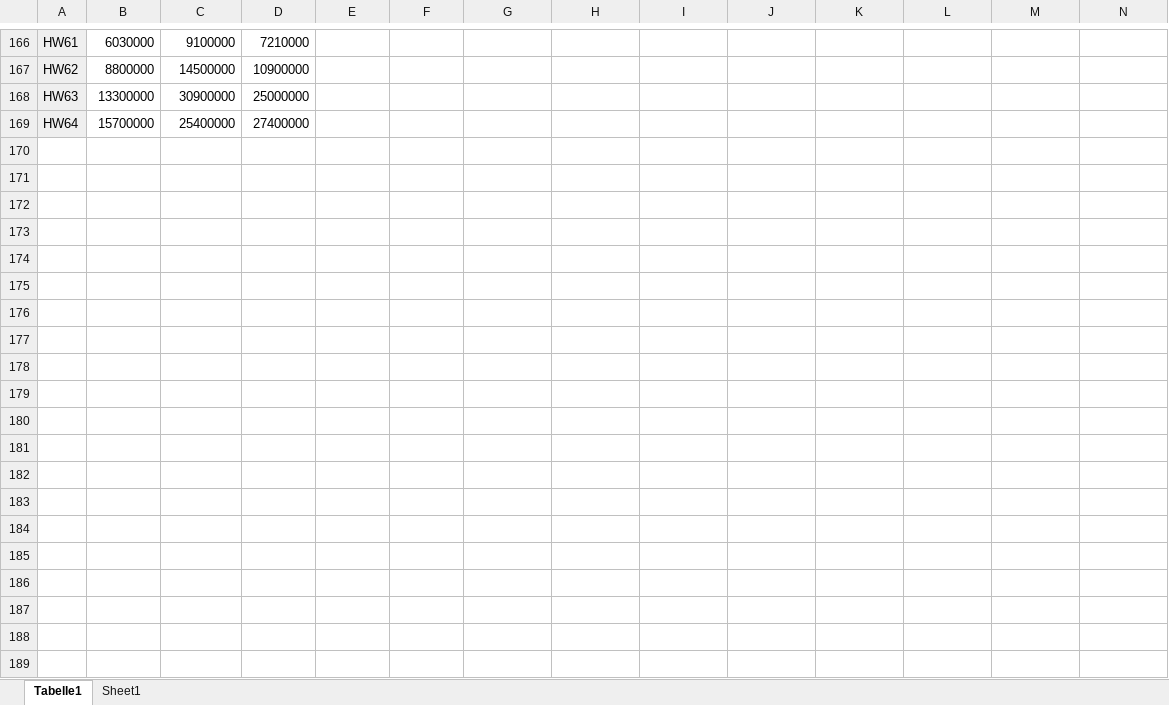
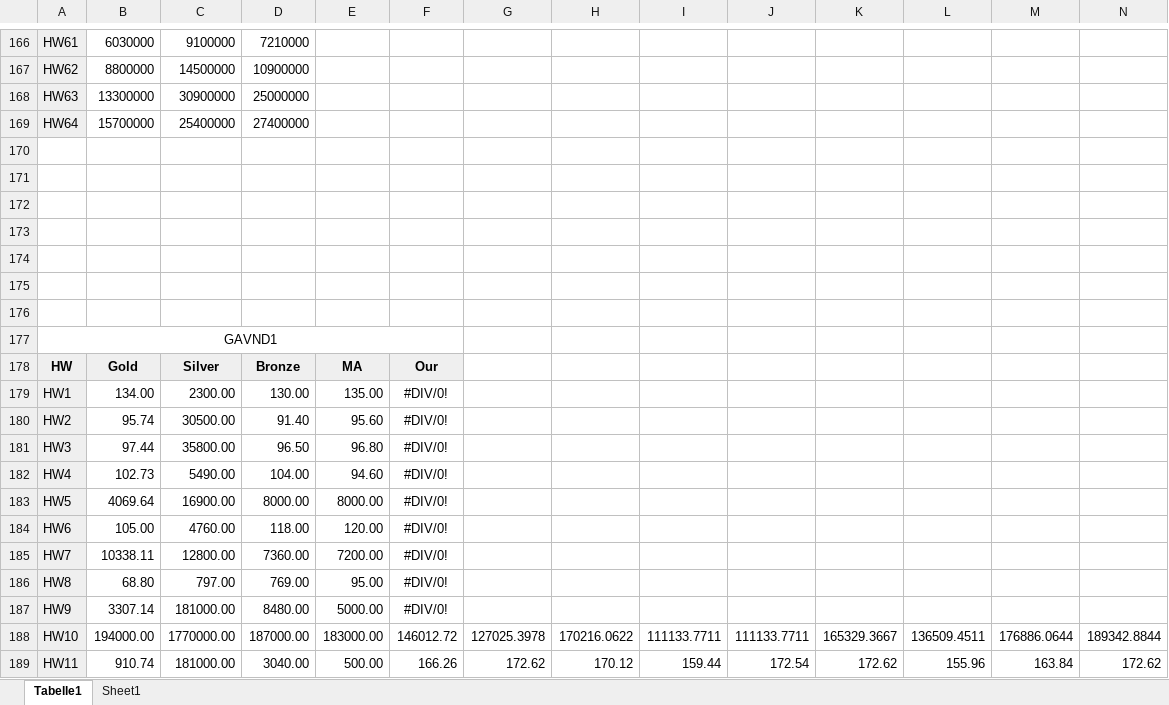
Before and after one commit to tranphuc15122004/New_DPDP, an Excel workbook: Kết quả thử nghiệm.xlsx, sheet Tabelle1, drawn as a sheet; only a part is shown, gaps mark what is left out; values as stored, in another font and other column widths than the file's, no borders; rows hold the shown columns only; the diff covers the shown part only; the diff names each change by its address in the sheet, - before the commit and + after, or states it on an @@ line.

Commit message:
7.8.25
- Cập nhật khung thuật toán mới (GAVND3)

```diff
--- a/Kết quả thử nghiệm.xlsx (sheet Tabelle1)
+++ b/Kết quả thử nghiệm.xlsx (sheet Tabelle1)
+row 170: (empty)
+row 171: (empty)
+row 172: (empty)
+row 173: (empty)
+row 174: (empty)
+row 175: (empty)
+row 176: (empty)
+row 177: GAVND1
+row 178: HW | Gold | Silver | Bronze | MA | Our
+row 179: HW1 | 134.00 | 2300.00 | 130.00 | 135.00 | #DIV/0!
+row 180: HW2 | 95.74 | 30500.00 | 91.40 | 95.60 | #DIV/0!
+row 181: HW3 | 97.44 | 35800.00 | 96.50 | 96.80 | #DIV/0!
+row 182: HW4 | 102.73 | 5490.00 | 104.00 | 94.60 | #DIV/0!
+row 183: HW5 | 4069.64 | 16900.00 | 8000.00 | 8000.00 | #DIV/0!
+row 184: HW6 | 105.00 | 4760.00 | 118.00 | 120.00 | #DIV/0!
+row 185: HW7 | 10338.11 | 12800.00 | 7360.00 | 7200.00 | #DIV/0!
+row 186: HW8 | 68.80 | 797.00 | 769.00 | 95.00 | #DIV/0!
+row 187: HW9 | 3307.14 | 181000.00 | 8480.00 | 5000.00 | #DIV/0!
+row 188: HW10 | 194000.00 | 1770000.00 | 187000.00 | 183000.00 | 146012.72 | 127025.3978 | 170216.0622 | 111133.7711 | 111133.7711 | 165329.3667 | 136509.4511 | 176886.0644 | 189342.8844
+row 189: HW11 | 910.74 | 181000.00 | 3040.00 | 500.00 | 166.26 | 172.62 | 170.12 | 159.44 | 172.54 | 172.62 | 155.96 | 163.84 | 172.62
```
Also changed, not shown: 122 added rows, 31 edited cells, cell formats and merged cells elsewhere in this sheet, 17 other files.
